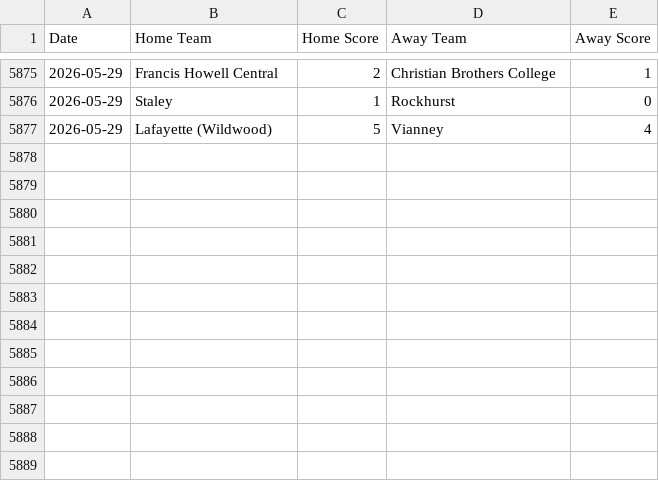
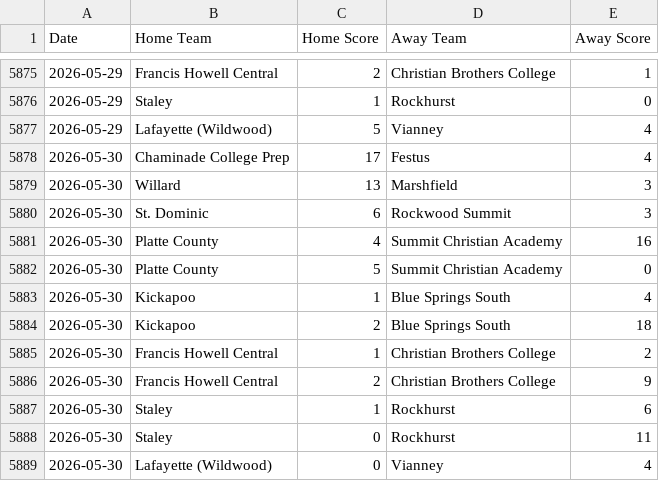
Before and after one commit to AllMOSports/baseball-ratings, a CSV file: scoreboard.csv, drawn as a sheet; only a part is shown, gaps mark what is left out.

```diff
--- a/scoreboard.csv
+++ b/scoreboard.csv
@@ -5877 +5877,13 @@ Date,Home Team,Home Score,Away Team,Away Score
 2026-05-29,Lafayette (Wildwood),5,Vianney,4
+2026-05-30,Chaminade College Prep,17,Festus,4
+2026-05-30,Willard,13,Marshfield,3
+2026-05-30,St. Dominic,6,Rockwood Summit,3
+2026-05-30,Platte County,4,Summit Christian Academy,16
+2026-05-30,Platte County,5,Summit Christian Academy,0
+2026-05-30,Kickapoo,1,Blue Springs South,4
+2026-05-30,Kickapoo,2,Blue Springs South,18
+2026-05-30,Francis Howell Central,1,Christian Brothers College,2
+2026-05-30,Francis Howell Central,2,Christian Brothers College,9
+2026-05-30,Staley,1,Rockhurst,6
+2026-05-30,Staley,0,Rockhurst,11
+2026-05-30,Lafayette (Wildwood),0,Vianney,4
```
Also changed, not shown: ratings_all.csv, ratings_class1.csv, 12 other files.
